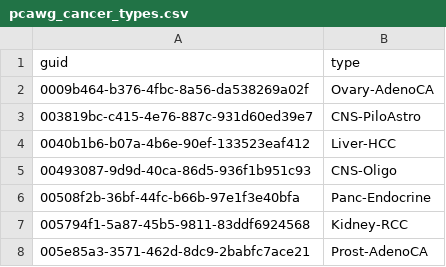
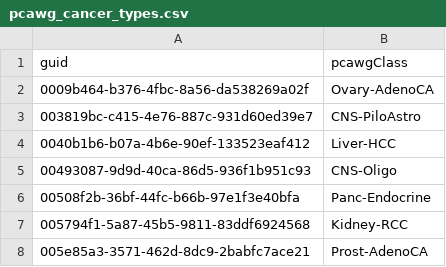
Before and after one commit to morrislab/damuta, a CSV file: data/pcawg_cancer_types.csv, drawn as a sheet; only a part is shown.

Commit message:
dataset updates

```diff
--- a/data/pcawg_cancer_types.csv
+++ b/data/pcawg_cancer_types.csv
@@ -1,2 +1,2 @@
-guid,type
+guid,pcawgClass
 0009b464-b376-4fbc-8a56-da538269a02f,Ovary-AdenoCA
```
Also changed, not shown: data/pcawg_clinical_ann.csv, 8 other files.
